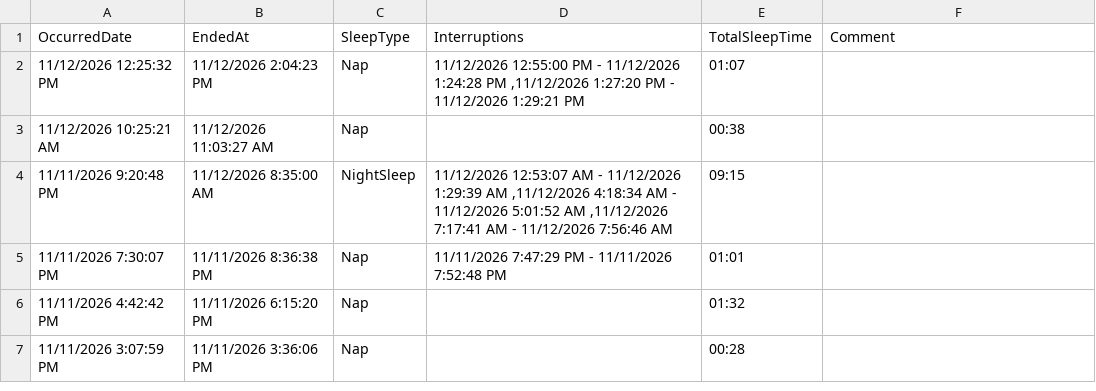
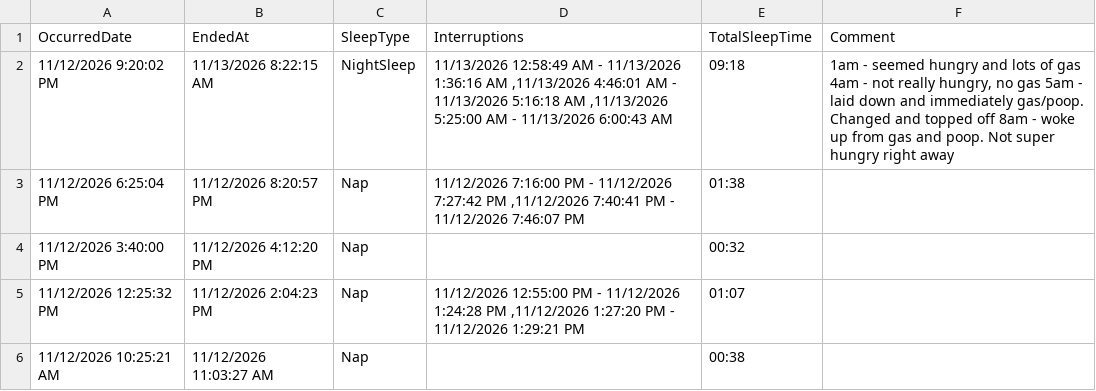
Before and after one commit to khyche-ops/Logan-Dashboard, a CSV file: LoganSleeping.csv, drawn as a sheet; only a part is shown; the shorter side is filled out with more unchanged rows.

Commit message:
Update LoganSleeping.csv from ParentLove

```diff
--- a/LoganSleeping.csv
+++ b/LoganSleeping.csv
@@ -1,2 +1,5 @@
 OccurredDate,EndedAt,SleepType,Interruptions,TotalSleepTime,Comment
+11/12/2026 9:20:02 PM,11/13/2026 8:22:15 AM,NightSleep,"11/13/2026 12:58:49 AM - 11/13/2026 1:36:16 AM ,11/13/2026 4:46:01 AM - 11/13/2026 5:16:18 AM ,11/13/2026 5:25:00 AM - 11/13/2026 6:00:43 AM ",09:18,"1am - seemed hungry and lots of gas 4am - not really hungry, no gas 5am - laid down and immediately gas/poop. Changed and topped off 8am - woke up from gas and poop. Not super hungry right away"
+11/12/2026 6:25:04 PM,11/12/2026 8:20:57 PM,Nap,"11/12/2026 7:16:00 PM - 11/12/2026 7:27:42 PM ,11/12/2026 7:40:41 PM - 11/12/2026 7:46:07 PM ",01:38,
+11/12/2026 3:40:00 PM,11/12/2026 4:12:20 PM,Nap,,00:32,
 11/12/2026 12:25:32 PM,11/12/2026 2:04:23 PM,Nap,"11/12/2026 12:55:00 PM - 11/12/2026 1:24:28 PM ,11/12/2026 1:27:20 PM - 11/12/2026 1:29:21 PM ",01:07,
```
